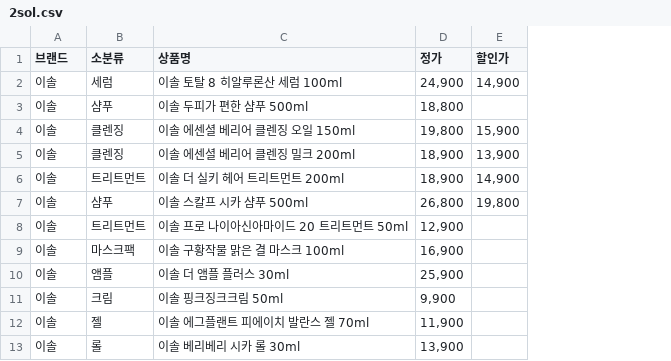
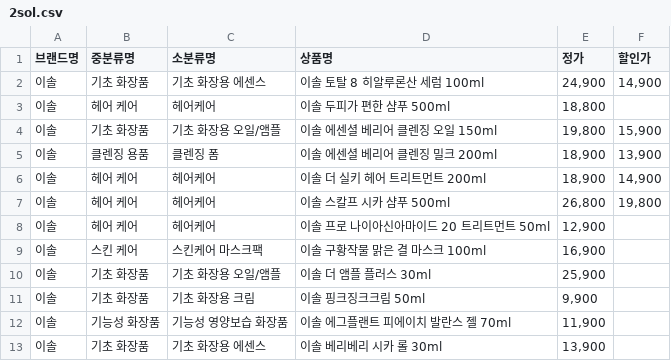
Before and after one commit to inzeong/VeganWeather, a CSV file: bigdata_contest/2sol.csv, drawn as a sheet; only a part is shown; removed rows and columns are numbered as before the commit, all else as after; the diff names each change by its address in the sheet, - before the commit and + after, or states it on an @@ line.

Commit message:
update total data

```diff
--- a/bigdata_contest/2sol.csv
+++ b/bigdata_contest/2sol.csv
-column B (소분류), rows 2-13: 세럼 | 샴푸 | 클렌징 | 클렌징 | 트리트먼트 | 샴푸 | 트리트먼트 | 마스크팩 | 앰플 | 크림 | 젤 | 롤
+column B (중분류명), rows 2-13: 기초 화장품 | 헤어 케어 | 기초 화장품 | 클렌징 용품 | 헤어 케어 | 헤어 케어 | 헤어 케어 | 스킨 케어 | 기초 화장품 | 기초 화장품 | 기능성 화장품 | 기초 화장품
+column C (소분류명), rows 2-13: 기초 화장용 에센스 | 헤어케어 | 기초 화장용 오일/앰플 | 클렌징 폼 | 헤어케어 | 헤어케어 | 헤어케어 | 스킨케어 마스크팩 | 기초 화장용 오일/앰플 | 기초 화장용 크림 | 기능성 영양보습 화장품 | 기초 화장용 에센스
-A1: 브랜드
+A1: 브랜드명
```
Also changed, not shown: bigdata_contest/herbloom.csv, 7 other files.
